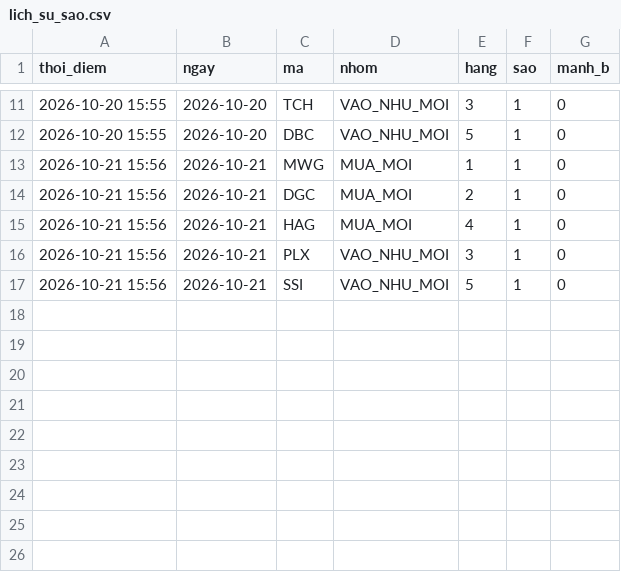
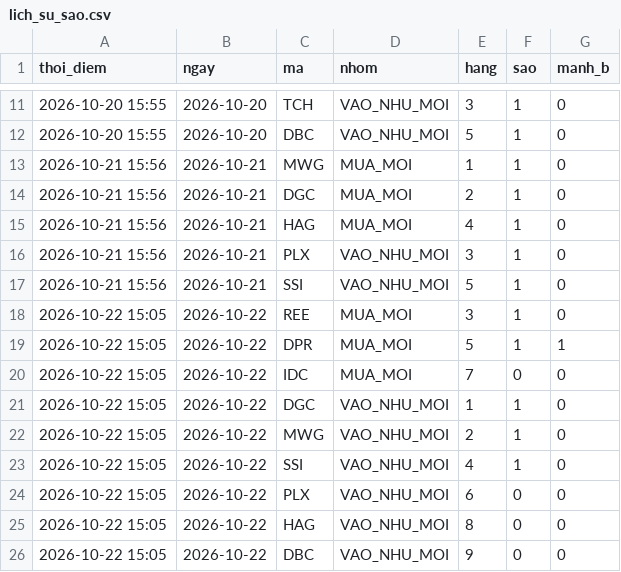
Before and after one commit to mihhle2006-beep/canh-bao-mua, a CSV file: lich_su_sao.csv, drawn as a sheet; only a part is shown, gaps mark what is left out; the diff names each change by its address in the sheet, - before the commit and + after, or states it on an @@ line.

```diff
--- a/lich_su_sao.csv
+++ b/lich_su_sao.csv
+row 18: 2026-10-22 15:05 | 2026-10-22 | REE | MUA_MOI | 3 | 1 | 0
+row 19: 2026-10-22 15:05 | 2026-10-22 | DPR | MUA_MOI | 5 | 1 | 1
+row 20: 2026-10-22 15:05 | 2026-10-22 | IDC | MUA_MOI | 7 | 0 | 0
+row 21: 2026-10-22 15:05 | 2026-10-22 | DGC | VAO_NHU_MOI | 1 | 1 | 0
+row 22: 2026-10-22 15:05 | 2026-10-22 | MWG | VAO_NHU_MOI | 2 | 1 | 0
+row 23: 2026-10-22 15:05 | 2026-10-22 | SSI | VAO_NHU_MOI | 4 | 1 | 0
+row 24: 2026-10-22 15:05 | 2026-10-22 | PLX | VAO_NHU_MOI | 6 | 0 | 0
+row 25: 2026-10-22 15:05 | 2026-10-22 | HAG | VAO_NHU_MOI | 8 | 0 | 0
+row 26: 2026-10-22 15:05 | 2026-10-22 | DBC | VAO_NHU_MOI | 9 | 0 | 0
```
Also changed, not shown: lich_su_danh_gia.csv, 6 other files.
